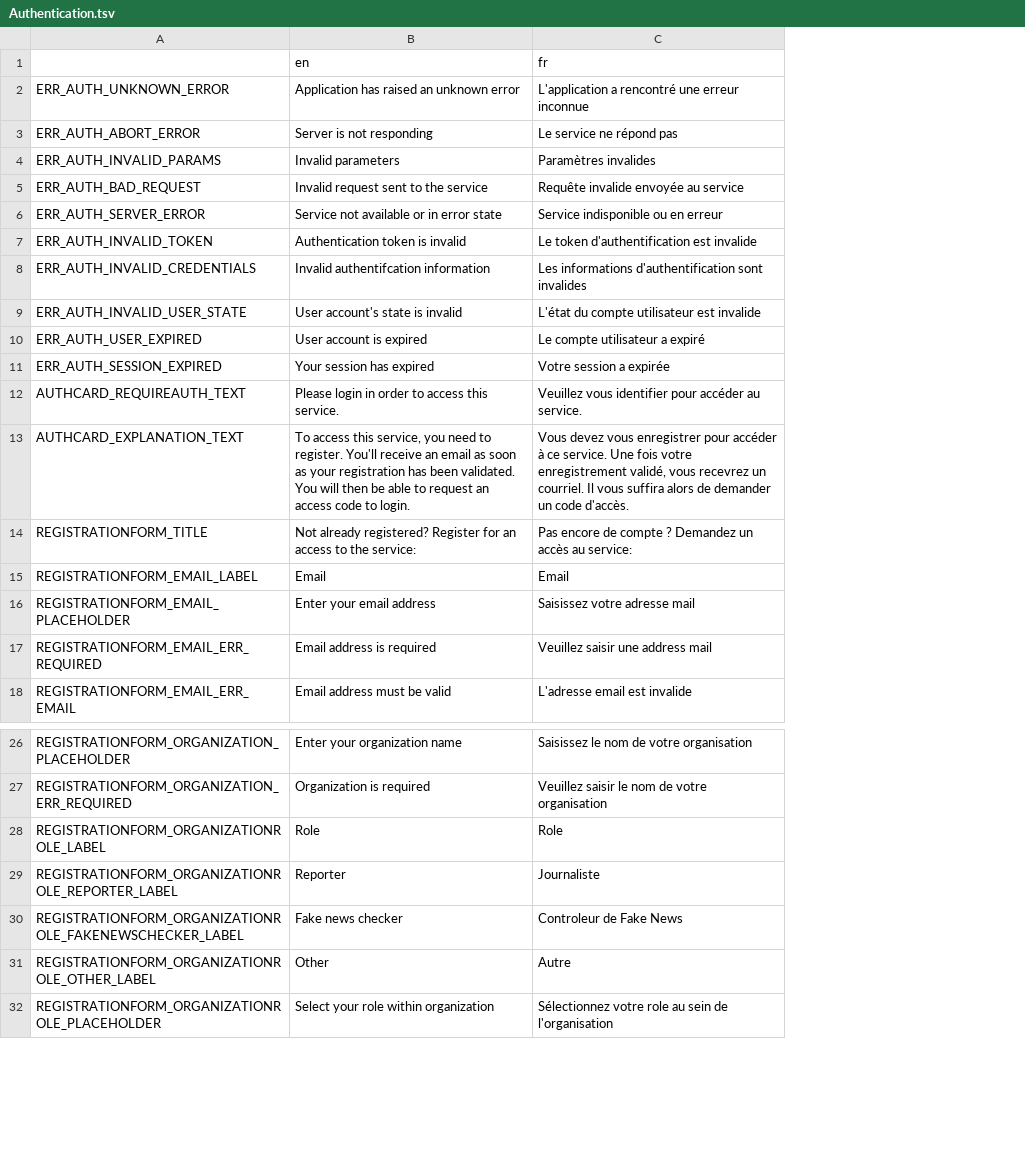
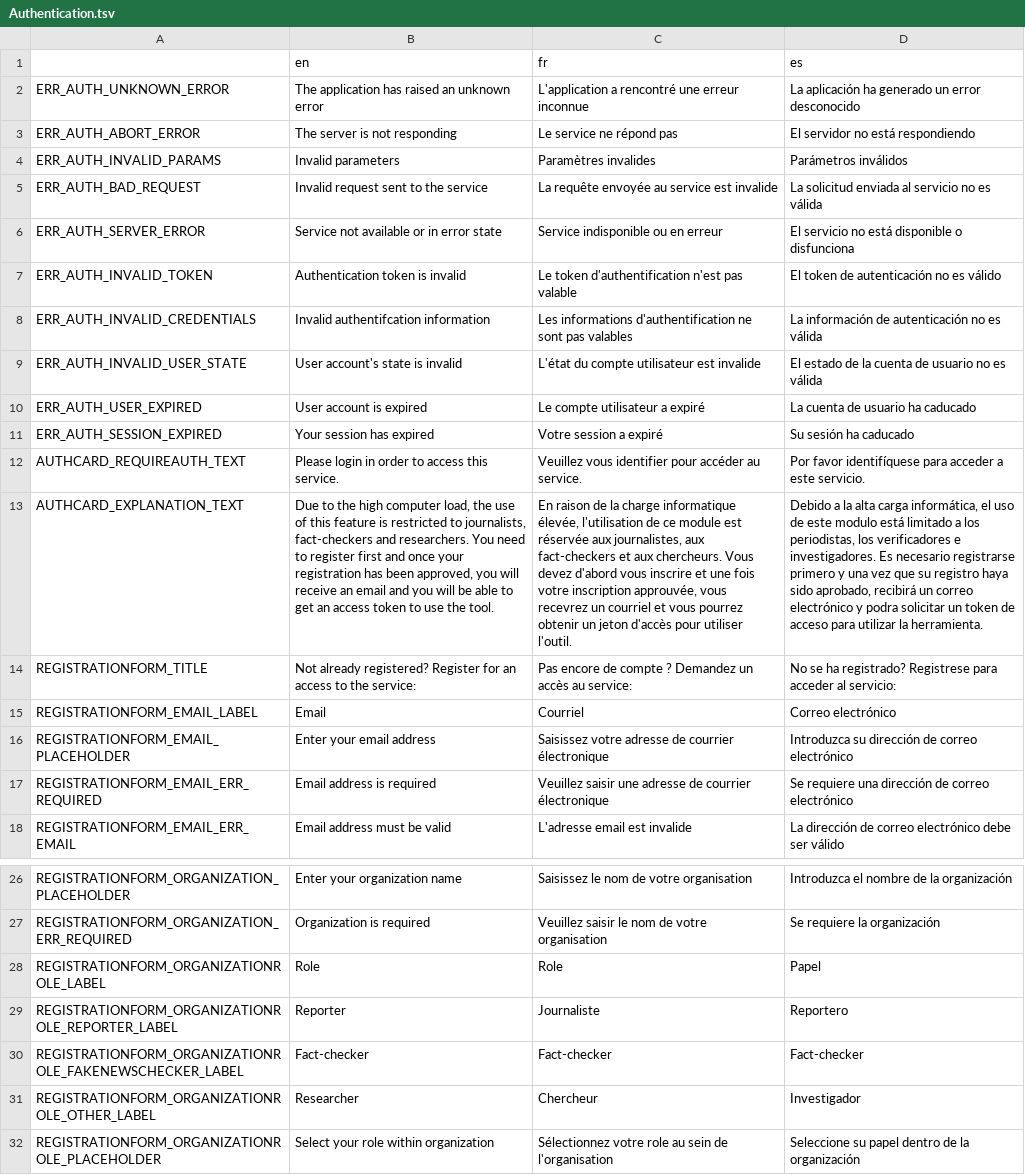
Before and after one commit to Xelgen/InVID-Translations, a TSV file: components/Shared/Authentication.tsv, drawn as a sheet; only a part is shown, gaps mark what is left out; the diff names each change by its address in the sheet, - before the commit and + after, or states it on an @@ line.

Commit message:
updates Authentication.tsv

```diff
--- a/components/Shared/Authentication.tsv
+++ b/components/Shared/Authentication.tsv
+column D (es), rows 2-18: La aplicación ha generado un error desconocido | El servidor no está respondiendo | Parámetros inválidos | La solicitud enviada al servicio no es válida | El servicio no está disponible o disfunciona | El token de autenticación no es válido | La información de autenticación no es válida | El estado de la cuenta de usuario no es válida | La cuenta de usuario ha caducado | Su sesión ha caducado | Por favor identifíquese para acceder a este servicio. | Debido a la alta carga informática, el uso de este modulo está limitado a los periodistas, los verificadores e investigadores. Es necesario registrarse primero y una vez que su registro haya sido aprobado, recibirá un correo electrónico y podra solicitar un token de acceso para utilizar la herramienta. | No se ha registrado? Registrese para acceder al servicio: | Correo electrónico | Introduzca su dirección de correo electrónico | Se requiere una dirección de correo electrónico | La dirección de correo electrónico debe ser válido; rows 26-32: Introduzca el nombre de la organización | Se requiere la organización | Papel | Reportero | Fact-checker | Investigador | Seleccione su papel dentro de la organización
-B2 (en): Application has raised an unknown error
+B2 (en): The application has raised an unknown error
-B3 (en): Server is not responding
+B3 (en): The server is not responding
-C5 (fr): Requête invalide envoyée au service
+C5 (fr): La requête envoyée au service est invalide
-C7 (fr): Le token d'authentification est invalide
+C7 (fr): Le token d'authentification n'est pas valable
-C8 (fr): …informations d'authentification sont invalides
+C8 (fr): …informations d'authentification ne sont pas valables
-C11 (fr): Votre session a expirée
+C11 (fr): Votre session a expiré
-B13 (en): To access this service, you need to register. You'll receive an email as soon as your registration has been validated. You will then be able to request an access code to login.
+B13 (en): Due to the high computer load, the use of this feature is restricted to journalists, fact-checkers and researchers. You need to register first and once your registration has been approved, you will receive an email and you will be able to get an access token to use the tool.
-C13 (fr): Vous devez vous enregistrer pour accéder à ce service. Une fois votre enregistrement validé, vous recevrez un courriel. Il vous suffira alors de demander un code d'accès.
+C13 (fr): En raison de la charge informatique élevée, l'utilisation de ce module est réservée aux journalistes, aux fact-checkers et aux chercheurs. Vous devez d'abord vous inscrire et une fois votre inscription approuvée, vous recevrez un courriel et vous pourrez obtenir un jeton d'accès pour utiliser l'outil.
-C15 (fr): Email
+C15 (fr): Courriel
-C16 (fr): Saisissez votre adresse mail
+C16 (fr): Saisissez votre adresse de courrier électronique
-C17 (fr): Veuillez saisir une address mail
+C17 (fr): Veuillez saisir une adresse de courrier électronique
-B30 (en): Fake news checker
+B30 (en): Fact-checker
-C30 (fr): Controleur de Fake News
+C30 (fr): Fact-checker
-B31 (en): Other
+B31 (en): Researcher
-C31 (fr): Autre
+C31 (fr): Chercheur
```
